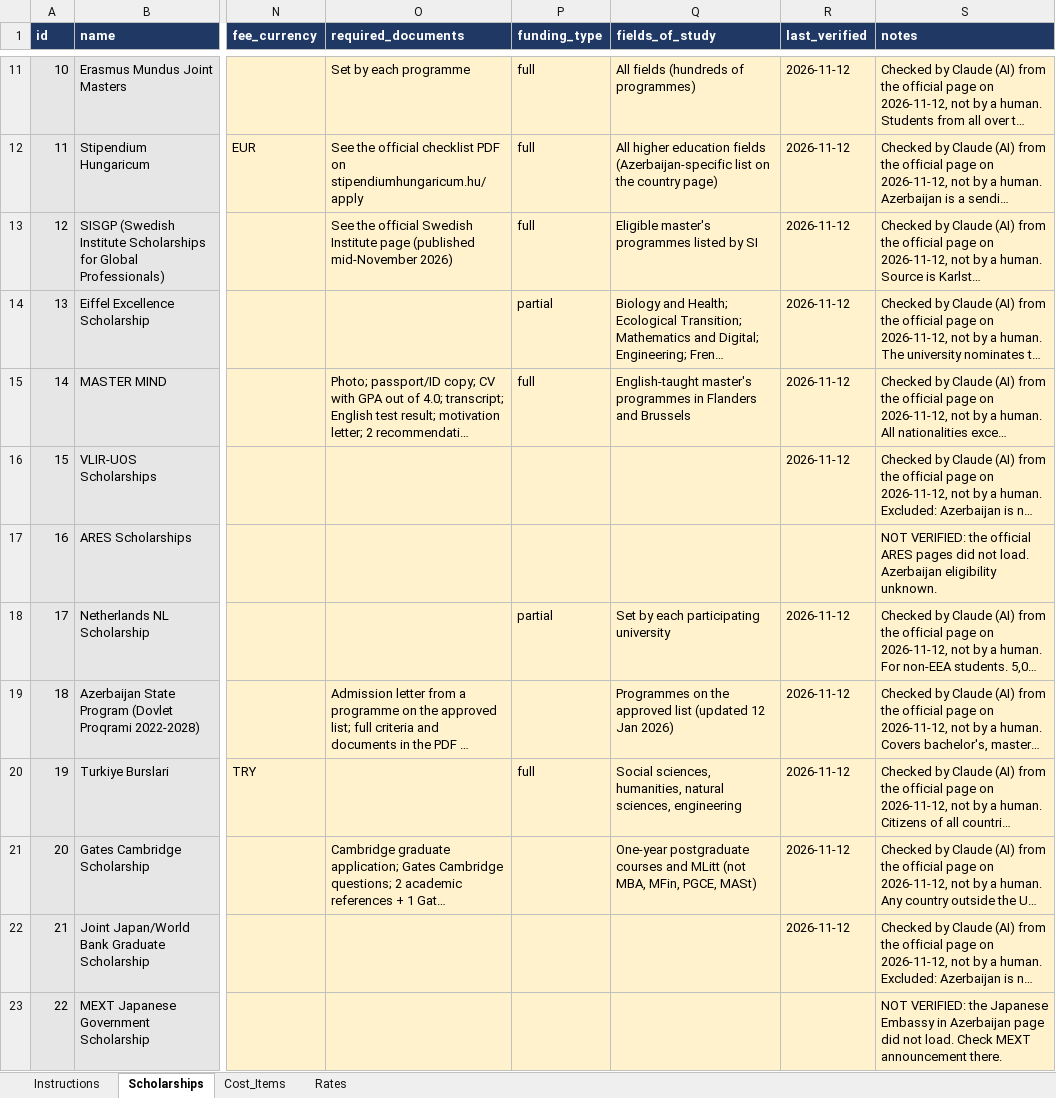
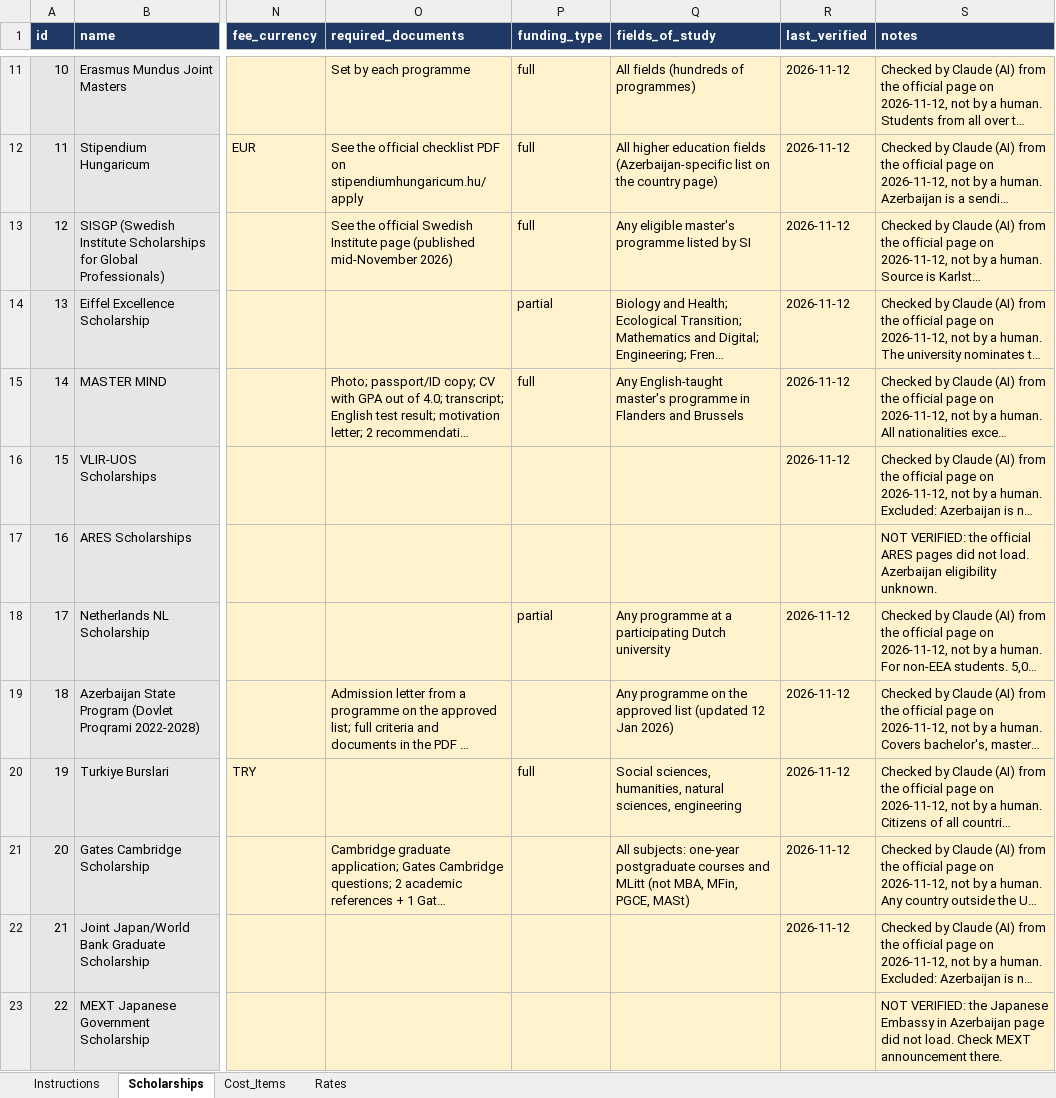
Before and after one commit to bakriyevaminaxatun-wq/study-abroad-planner, an Excel workbook: data/study_abroad_data_sheet.xlsx, sheet Scholarships, drawn as a sheet; only a part is shown, gaps mark what is left out; long unchanged cells end in …; values as stored, in another font and other column widths than the file's, no borders; the diff names each change by its address in the sheet, - before the commit and + after, or states it on an @@ line.

Commit message:
Fix field filter, prompt v2, 3 models, handle fake tool calls

```diff
--- a/data/study_abroad_data_sheet.xlsx (sheet Scholarships)
+++ b/data/study_abroad_data_sheet.xlsx (sheet Scholarships)
-Q13 (fields_of_study): Eligible master's programmes listed by SI
+Q13 (fields_of_study): Any eligible master's programme listed by SI
-Q15 (fields_of_study): English-taught master's programmes in Flanders…
+Q15 (fields_of_study): Any English-taught master's programme in Flanders…
-Q18 (fields_of_study): Set by each participating university
+Q18 (fields_of_study): Any programme at a participating Dutch university
-Q19 (fields_of_study): Programmes on the…
+Q19 (fields_of_study): Any programme on the…
-Q21 (fields_of_study): One-year postgraduate courses…
+Q21 (fields_of_study): All subjects: one-year postgraduate courses…
```
Also changed, not shown: 10 other files.
